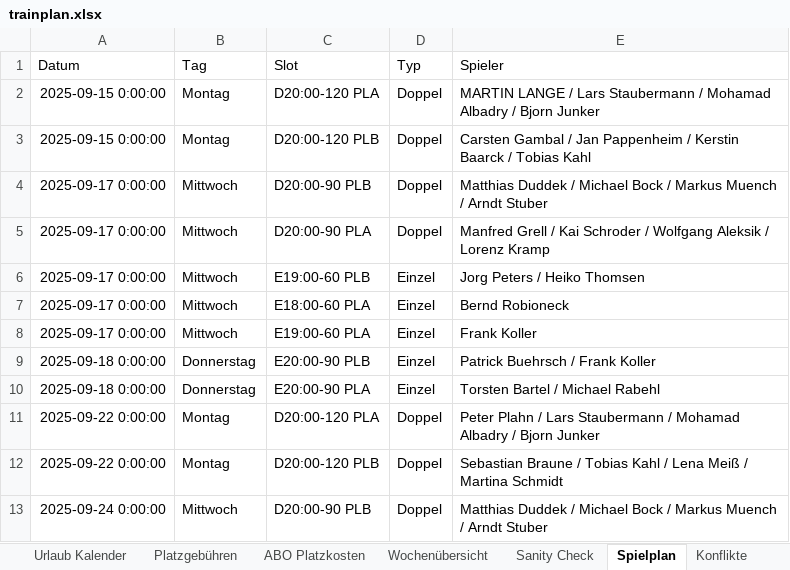
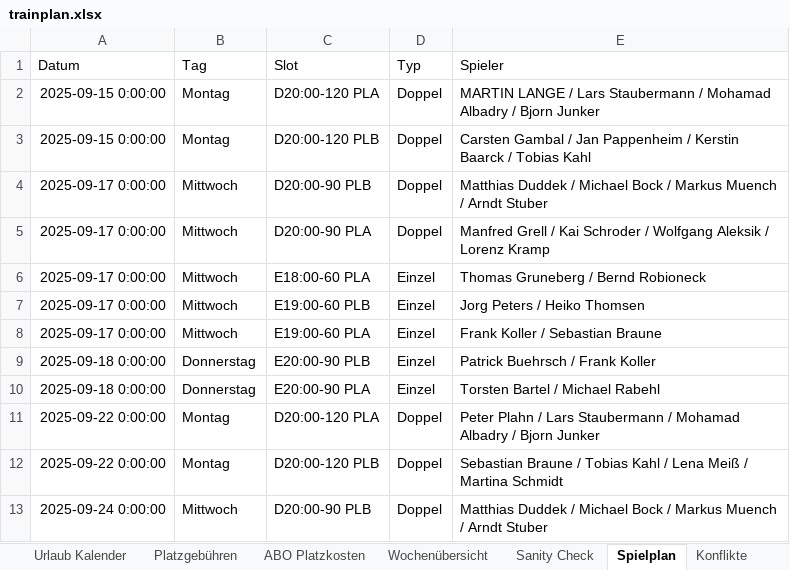
Before and after one commit to liamw8lde/Winter-2024_2025-Training-PLan, an Excel workbook: trainplan.xlsx, sheet Spielplan, drawn as a sheet; only a part is shown; values as stored, in another font and other column widths than the file's, no borders; removed rows and columns are numbered as before the commit, all else as after; the diff names each change by its address in the sheet, - before the commit and + after, or states it on an @@ line.

Commit message:
Add files via upload

```diff
--- a/trainplan.xlsx (sheet Spielplan)
+++ b/trainplan.xlsx (sheet Spielplan)
+row 6: 2025-09-17 0:00:00 | Mittwoch | E18:00-60 PLA | Einzel | Thomas Gruneberg / Bernd Robioneck
-row 7: 2025-09-17 0:00:00 | Mittwoch | E18:00-60 PLA | Einzel | Bernd Robioneck
-E8 (Spieler): Frank Koller
+E8 (Spieler): Frank Koller / Sebastian Braune
```
